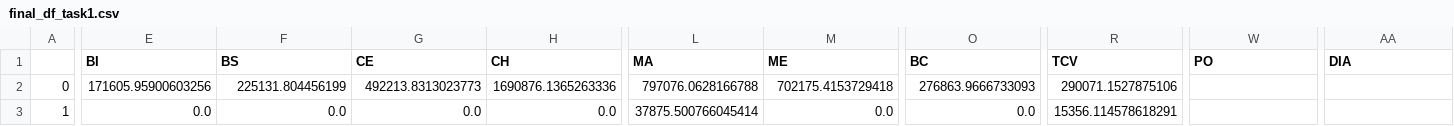
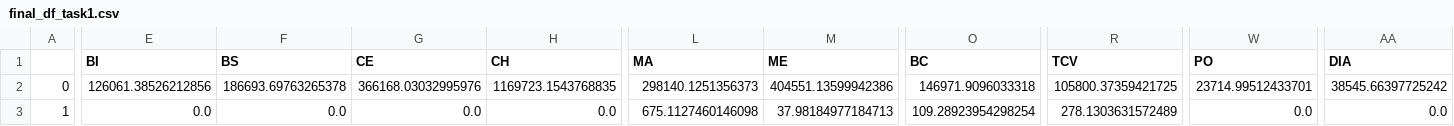
Before and after one commit to SimBruno/CampusEnergySystem, a CSV file: codes_01_energy_demand/final_df_task1.csv, drawn as a sheet; only a part is shown, gaps mark what is left out; the diff covers the shown part only; the diff names each change by its address in the sheet, - before the commit and + after, or states it on an @@ line.

```diff
--- a/codes_01_energy_demand/final_df_task1.csv
+++ b/codes_01_energy_demand/final_df_task1.csv
-E2 (BI): 171605.95900603256
+E2 (BI): 126061.38526212856
-F2 (BS): 225131.804456199
+F2 (BS): 186693.69763265378
-G2 (CE): 492213.8313023773
+G2 (CE): 366168.03032995976
-H2 (CH): 1690876.1365263336
+H2 (CH): 1169723.1543768835
-L2 (MA): 797076.0628166788
+L2 (MA): 298140.1251356373
-M2 (ME): 702175.4153729418
+M2 (ME): 404551.13599942386
-O2 (BC): 276863.9666733093
+O2 (BC): 146971.9096033318
-R2 (TCV): 290071.1527875106
+R2 (TCV): 105800.37359421725
-W2 (PO): (empty)
+W2 (PO): 23714.99512433701
-AA2 (DIA): (empty)
+AA2 (DIA): 38545.66397725242
-L3 (MA): 37875.500766045414
+L3 (MA): 675.1127460146098
-M3 (ME): 0.0
+M3 (ME): 37.98184977184713
-O3 (BC): 0.0
+O3 (BC): 109.28923954298254
-R3 (TCV): 15356.114578618291
+R3 (TCV): 278.1303631572489
-W3 (PO): (empty)
+W3 (PO): 0.0
-AA3 (DIA): (empty)
+AA3 (DIA): 0.0
```
Also changed, not shown: 110 edited cells elsewhere in this file, codes_01_energy_demand/final_df_task1_medium.csv, 4 other files.
